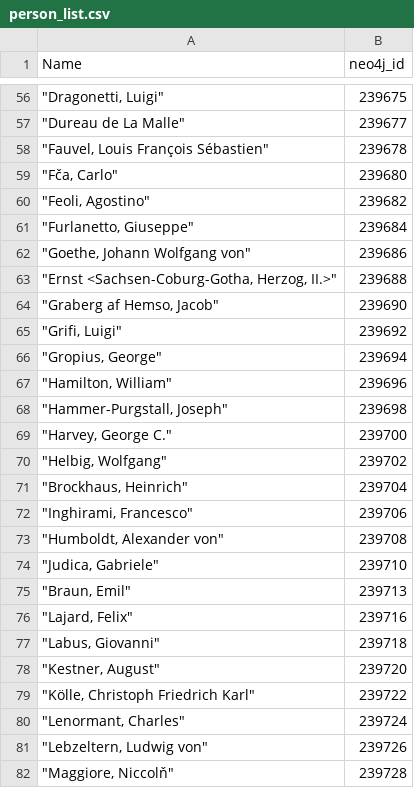
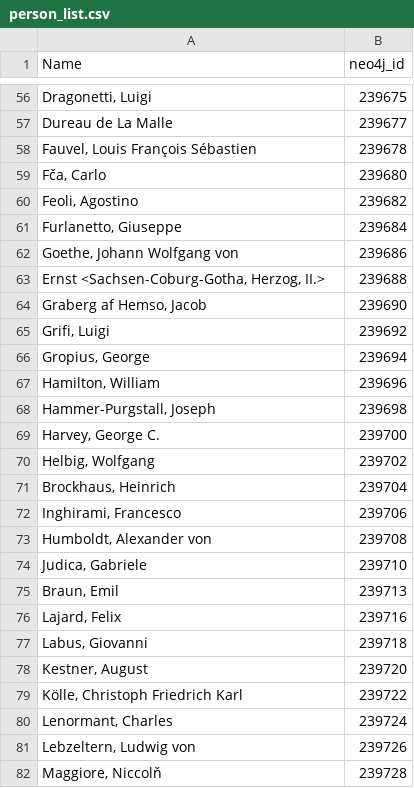
Before and after one commit to dainst/con10t, a CSV file: visualizations/gelehrten_netzwerk/data/person_list.csv, drawn as a sheet; only a part is shown, gaps mark what is left out; the diff covers the shown part only.

```diff
--- a/visualizations/gelehrten_netzwerk/data/person_list.csv
+++ b/visualizations/gelehrten_netzwerk/data/person_list.csv
@@ -56,27 +56,27 @@ Name,"neo4j_id"
-"""Dragonetti, Luigi""",239675
-"""Dureau de La Malle""",239677
-"""Fauvel, Louis François Sébastien""",239678
-"""Fča, Carlo""",239680
-"""Feoli, Agostino""",239682
-"""Furlanetto, Giuseppe""",239684
-"""Goethe, Johann Wolfgang von""",239686
-"""Ernst <Sachsen-Coburg-Gotha, Herzog, II.>""",239688
-"""Graberg af Hemso, Jacob""",239690
-"""Grifi, Luigi""",239692
-"""Gropius, George""",239694
-"""Hamilton, William""",239696
-"""Hammer-Purgstall, Joseph""",239698
-"""Harvey, George C.""",239700
-"""Helbig, Wolfgang""",239702
-"""Brockhaus, Heinrich""",239704
-"""Inghirami, Francesco""",239706
-"""Humboldt, Alexander von""",239708
-"""Judica, Gabriele""",239710
-"""Braun, Emil""",239713
-"""Lajard, Felix""",239716
-"""Labus, Giovanni""",239718
-"""Kestner, August""",239720
-"""Kölle, Christoph Friedrich Karl""",239722
-"""Lenormant, Charles""",239724
-"""Lebzeltern, Ludwig von""",239726
-"""Maggiore, Niccolň""",239728
+"Dragonetti, Luigi",239675
+Dureau de La Malle,239677
+"Fauvel, Louis François Sébastien",239678
+"Fča, Carlo",239680
+"Feoli, Agostino",239682
+"Furlanetto, Giuseppe",239684
+"Goethe, Johann Wolfgang von",239686
+"Ernst <Sachsen-Coburg-Gotha, Herzog, II.>",239688
+"Graberg af Hemso, Jacob",239690
+"Grifi, Luigi",239692
+"Gropius, George",239694
+"Hamilton, William",239696
+"Hammer-Purgstall, Joseph",239698
+"Harvey, George C.",239700
+"Helbig, Wolfgang",239702
+"Brockhaus, Heinrich",239704
+"Inghirami, Francesco",239706
+"Humboldt, Alexander von",239708
+"Judica, Gabriele",239710
+"Braun, Emil",239713
+"Lajard, Felix",239716
+"Labus, Giovanni",239718
+"Kestner, August",239720
+"Kölle, Christoph Friedrich Karl",239722
+"Lenormant, Charles",239724
+"Lebzeltern, Ludwig von",239726
+"Maggiore, Niccolň",239728
```
Also changed, not shown: 130 edited cells elsewhere in this file.
